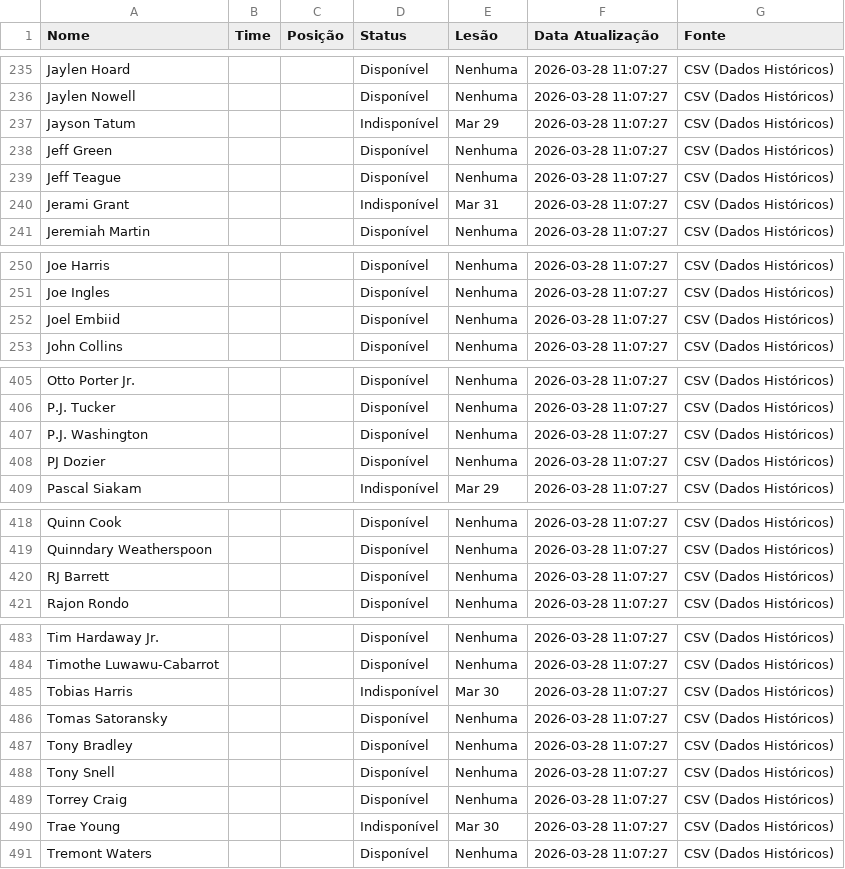
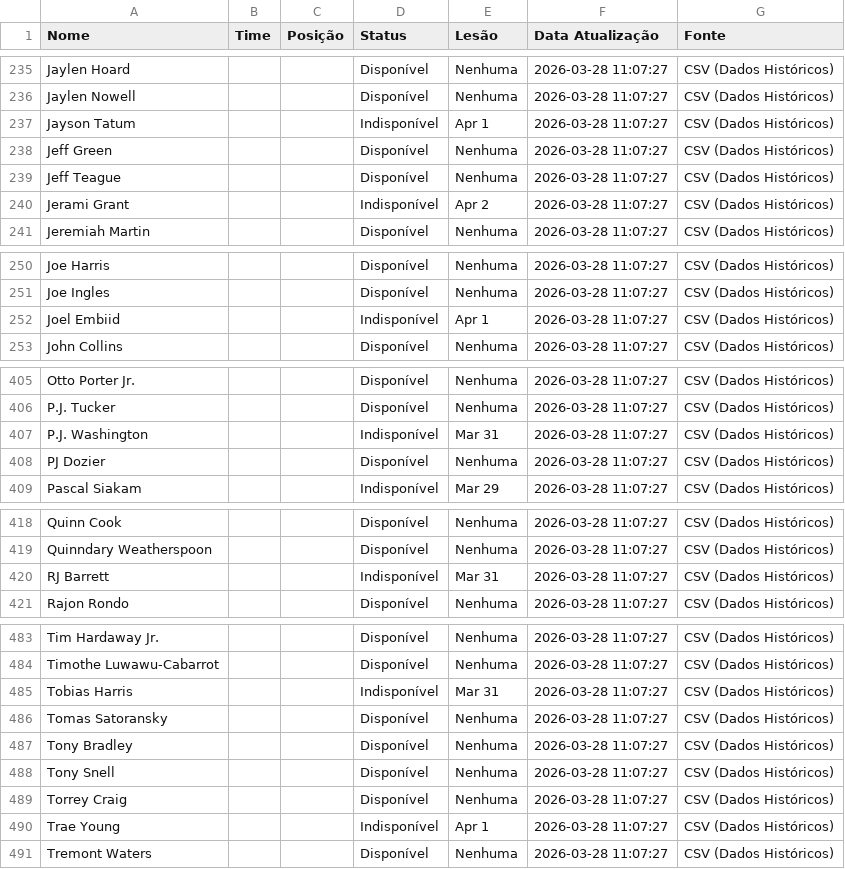
Before and after one commit to Prog-LucasAlves/NBA_PYTHON, a CSV file: data/nba_players_status.csv, drawn as a sheet; only a part is shown, gaps mark what is left out; the diff covers the shown part only.

```diff
--- a/data/nba_players_status.csv
+++ b/data/nba_players_status.csv
@@ -236,6 +236,6 @@ Jaylen Hoard,,,Disponível,Nenhuma,2026-03-28 11:07:27,CSV (Dados Históricos)
 Jaylen Nowell,,,Disponível,Nenhuma,2026-03-28 11:07:27,CSV (Dados Históricos)
-Jayson Tatum,,,Indisponível,Mar 29,2026-03-28 11:07:27,CSV (Dados Históricos)
+Jayson Tatum,,,Indisponível,Apr 1,2026-03-28 11:07:27,CSV (Dados Históricos)
 Jeff Green,,,Disponível,Nenhuma,2026-03-28 11:07:27,CSV (Dados Históricos)
 Jeff Teague,,,Disponível,Nenhuma,2026-03-28 11:07:27,CSV (Dados Históricos)
-Jerami Grant,,,Indisponível,Mar 31,2026-03-28 11:07:27,CSV (Dados Históricos)
+Jerami Grant,,,Indisponível,Apr 2,2026-03-28 11:07:27,CSV (Dados Históricos)
 Jeremiah Martin,,,Disponível,Nenhuma,2026-03-28 11:07:27,CSV (Dados Históricos)
@@ -251,3 +251,3 @@ Joe Harris,,,Disponível,Nenhuma,2026-03-28 11:07:27,CSV (Dados Históricos)
 Joe Ingles,,,Disponível,Nenhuma,2026-03-28 11:07:27,CSV (Dados Históricos)
-Joel Embiid,,,Disponível,Nenhuma,2026-03-28 11:07:27,CSV (Dados Históricos)
+Joel Embiid,,,Indisponível,Apr 1,2026-03-28 11:07:27,CSV (Dados Históricos)
 John Collins,,,Disponível,Nenhuma,2026-03-28 11:07:27,CSV (Dados Históricos)
@@ -406,3 +406,3 @@ Otto Porter Jr.,,,Disponível,Nenhuma,2026-03-28 11:07:27,CSV (Dados Históricos
 P.J. Tucker,,,Disponível,Nenhuma,2026-03-28 11:07:27,CSV (Dados Históricos)
-P.J. Washington,,,Disponível,Nenhuma,2026-03-28 11:07:27,CSV (Dados Históricos)
+P.J. Washington,,,Indisponível,Mar 31,2026-03-28 11:07:27,CSV (Dados Históricos)
 PJ Dozier,,,Disponível,Nenhuma,2026-03-28 11:07:27,CSV (Dados Históricos)
@@ -419,3 +419,3 @@ Quinn Cook,,,Disponível,Nenhuma,2026-03-28 11:07:27,CSV (Dados Históricos)
 Quinndary Weatherspoon,,,Disponível,Nenhuma,2026-03-28 11:07:27,CSV (Dados Históricos)
-RJ Barrett,,,Disponível,Nenhuma,2026-03-28 11:07:27,CSV (Dados Históricos)
+RJ Barrett,,,Indisponível,Mar 31,2026-03-28 11:07:27,CSV (Dados Históricos)
 Rajon Rondo,,,Disponível,Nenhuma,2026-03-28 11:07:27,CSV (Dados Históricos)
@@ -484,3 +484,3 @@ Tim Hardaway Jr.,,,Disponível,Nenhuma,2026-03-28 11:07:27,CSV (Dados Histórico
 Timothe Luwawu-Cabarrot,,,Disponível,Nenhuma,2026-03-28 11:07:27,CSV (Dados Históricos)
-Tobias Harris,,,Indisponível,Mar 30,2026-03-28 11:07:27,CSV (Dados Históricos)
+Tobias Harris,,,Indisponível,Mar 31,2026-03-28 11:07:27,CSV (Dados Históricos)
 Tomas Satoransky,,,Disponível,Nenhuma,2026-03-28 11:07:27,CSV (Dados Históricos)
@@ -489,3 +489,3 @@ Tony Snell,,,Disponível,Nenhuma,2026-03-28 11:07:27,CSV (Dados Históricos)
 Torrey Craig,,,Disponível,Nenhuma,2026-03-28 11:07:27,CSV (Dados Históricos)
-Trae Young,,,Indisponível,Mar 30,2026-03-28 11:07:27,CSV (Dados Históricos)
+Trae Young,,,Indisponível,Apr 1,2026-03-28 11:07:27,CSV (Dados Históricos)
 Tremont Waters,,,Disponível,Nenhuma,2026-03-28 11:07:27,CSV (Dados Históricos)
```
Also changed, not shown: 40 edited cells elsewhere in this file, data/historico_apostas.csv, 2 other files.
